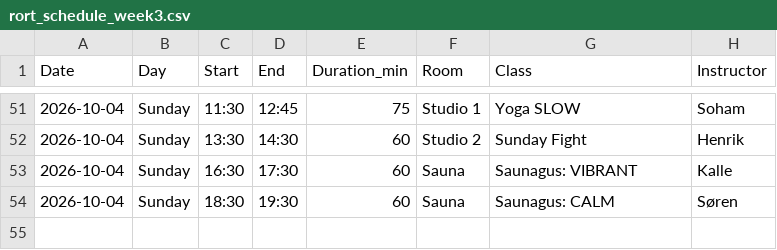
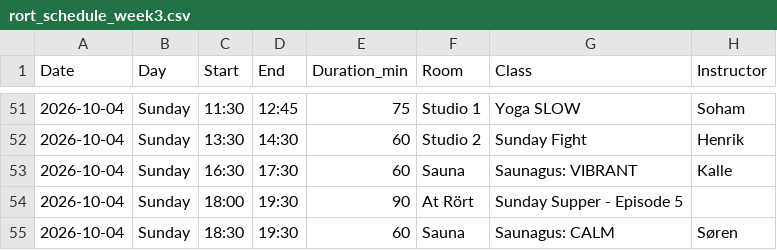
Before and after one commit to FreddyAngelo/rort-calendar, a CSV file: data/rort_schedule_week3.csv, drawn as a sheet; only a part is shown, gaps mark what is left out; the diff names each change by its address in the sheet, - before the commit and + after, or states it on an @@ line.

```diff
--- a/data/rort_schedule_week3.csv
+++ b/data/rort_schedule_week3.csv
+row 54: 2026-10-04 | Sunday | 18:00 | 19:30 | 90 | At Rört | Sunday Supper - Episode 5
```
Also changed, not shown: data/rort_schedule_week1.csv.
